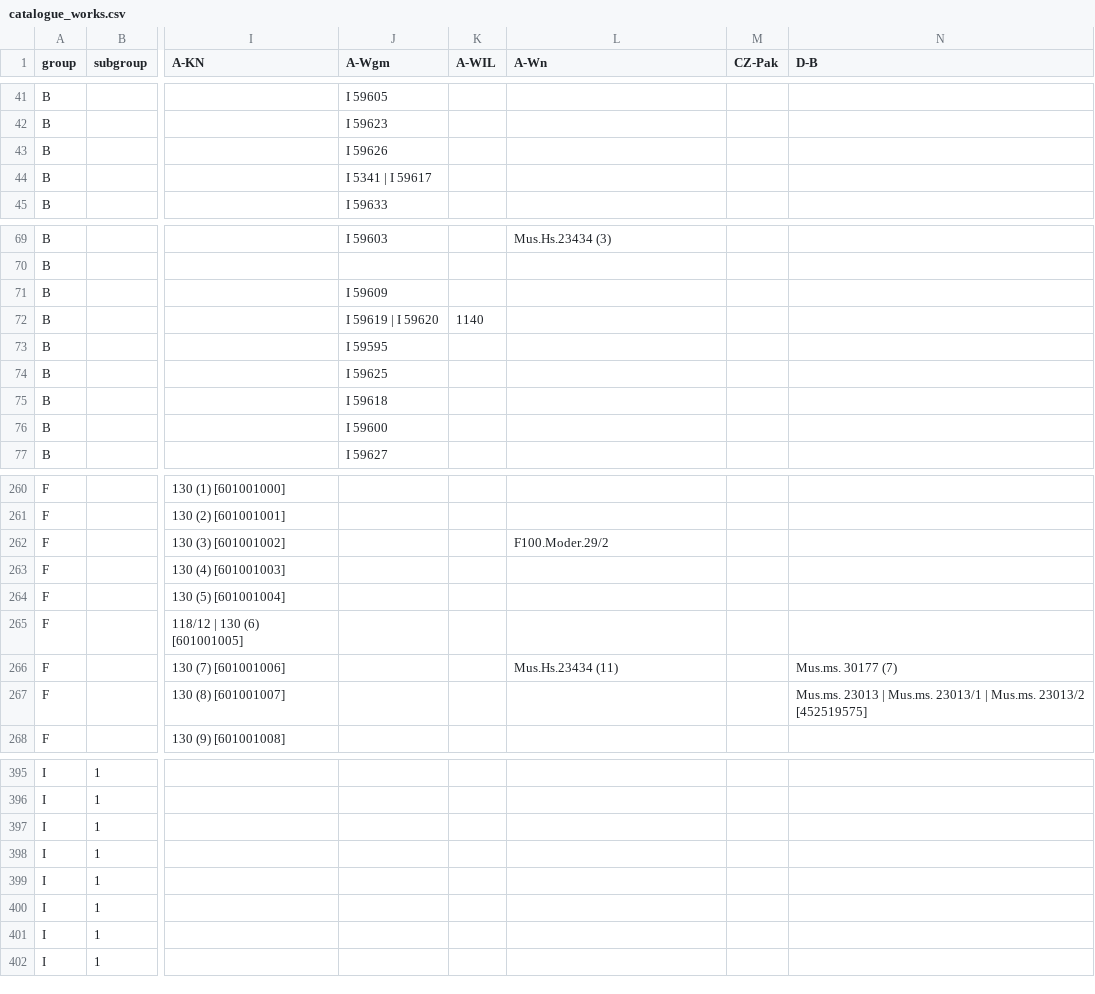
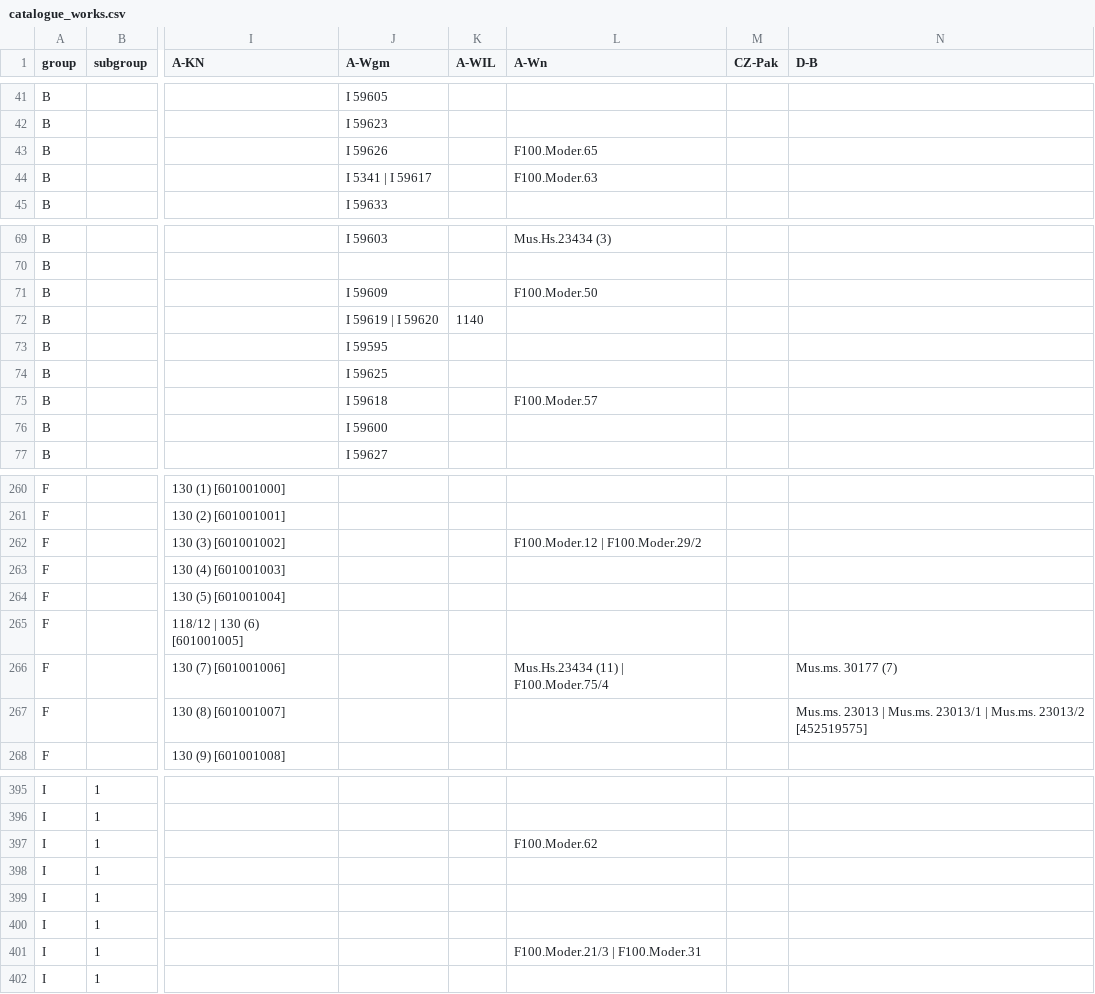
Before and after one commit to edition-esser-skala/werner-catalogue-of-works, a CSV file: data/catalogue_works.csv, drawn as a sheet; only a part is shown, gaps mark what is left out; the diff covers the shown part only; the diff names each change by its address in the sheet, - before the commit and + after, or states it on an @@ line.

```diff
--- a/data/catalogue_works.csv
+++ b/data/catalogue_works.csv
-L43 (A-Wn): (empty)
+L43 (A-Wn): F100.Moder.65
-L44 (A-Wn): (empty)
+L44 (A-Wn): F100.Moder.63
-L71 (A-Wn): (empty)
+L71 (A-Wn): F100.Moder.50
-L75 (A-Wn): (empty)
+L75 (A-Wn): F100.Moder.57
-L262 (A-Wn): F100.Moder.29/2
+L262 (A-Wn): F100.Moder.12 | F100.Moder.29/2
-L266 (A-Wn): Mus.Hs.23434 (11)
+L266 (A-Wn): Mus.Hs.23434 (11) | F100.Moder.75/4
-L397 (A-Wn): (empty)
+L397 (A-Wn): F100.Moder.62
-L401 (A-Wn): (empty)
+L401 (A-Wn): F100.Moder.21/3 | F100.Moder.31
```
Also changed, not shown: 20 edited cells elsewhere in this file, data/fonds_moder.csv, data/works_missing_in_rism.csv, 15 other files.
